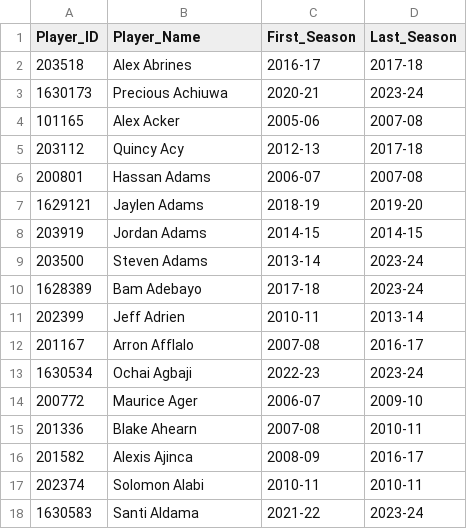
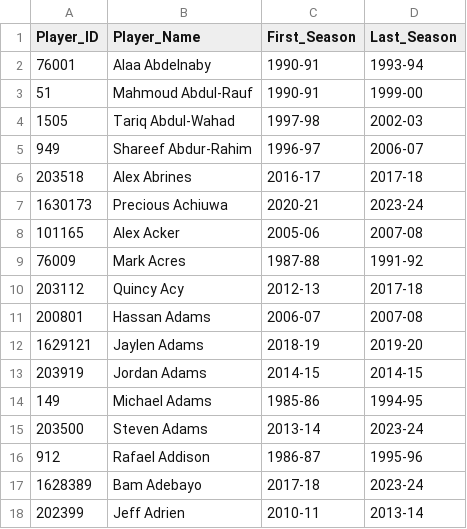
Before and after one commit to ClaudioNuncibello/progettoSocial, a CSV file: player_nba.csv, drawn as a sheet; only a part is shown; the shorter side is filled out with more unchanged rows; the diff covers the shown part only.

```diff
--- a/player_nba.csv
+++ b/player_nba.csv
@@ -1,2 +1,6 @@
 Player_ID,Player_Name,First_Season,Last_Season
+76001,Alaa Abdelnaby,1990-91,1993-94
+51,Mahmoud Abdul-Rauf,1990-91,1999-00
+1505,Tariq Abdul-Wahad,1997-98,2002-03
+949,Shareef Abdur-Rahim,1996-97,2006-07
 203518,Alex Abrines,2016-17,2017-18
@@ -4,2 +8,3 @@ Player_ID,Player_Name,First_Season,Last_Season
 101165,Alex Acker,2005-06,2007-08
+76009,Mark Acres,1987-88,1991-92
 203112,Quincy Acy,2012-13,2017-18
@@ -8,3 +13,5 @@ Player_ID,Player_Name,First_Season,Last_Season
 203919,Jordan Adams,2014-15,2014-15
+149,Michael Adams,1985-86,1994-95
 203500,Steven Adams,2013-14,2023-24
+912,Rafael Addison,1986-87,1995-96
 1628389,Bam Adebayo,2017-18,2023-24
```
Also changed, not shown: 4 added rows and 11 removed rows elsewhere in this file, nba_stats.csv, nba_train.csv, 3 other files.
